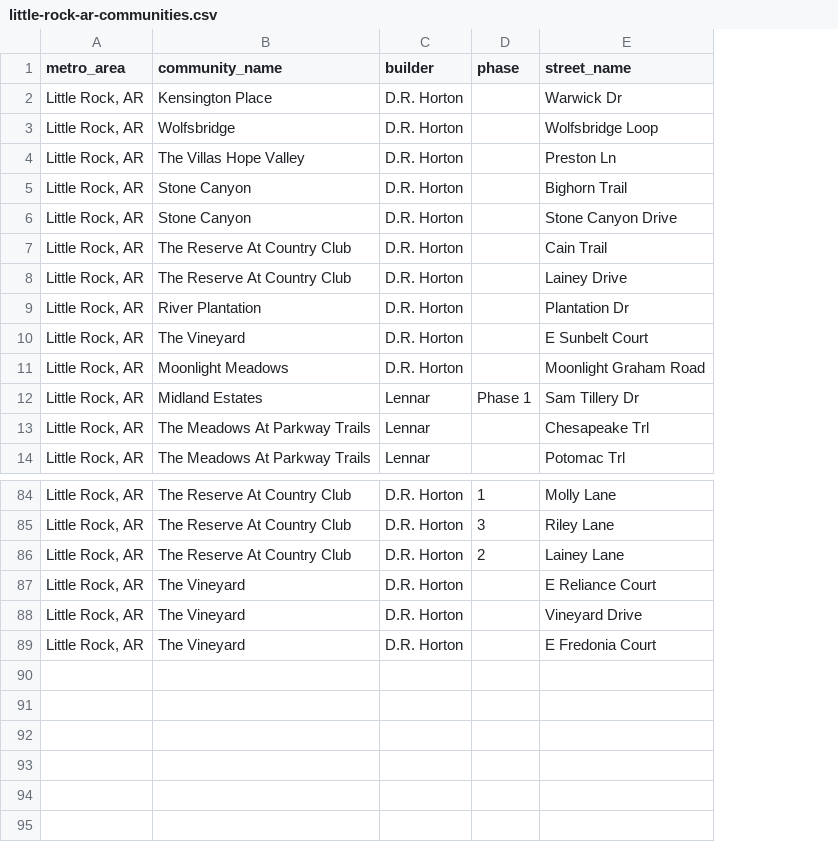
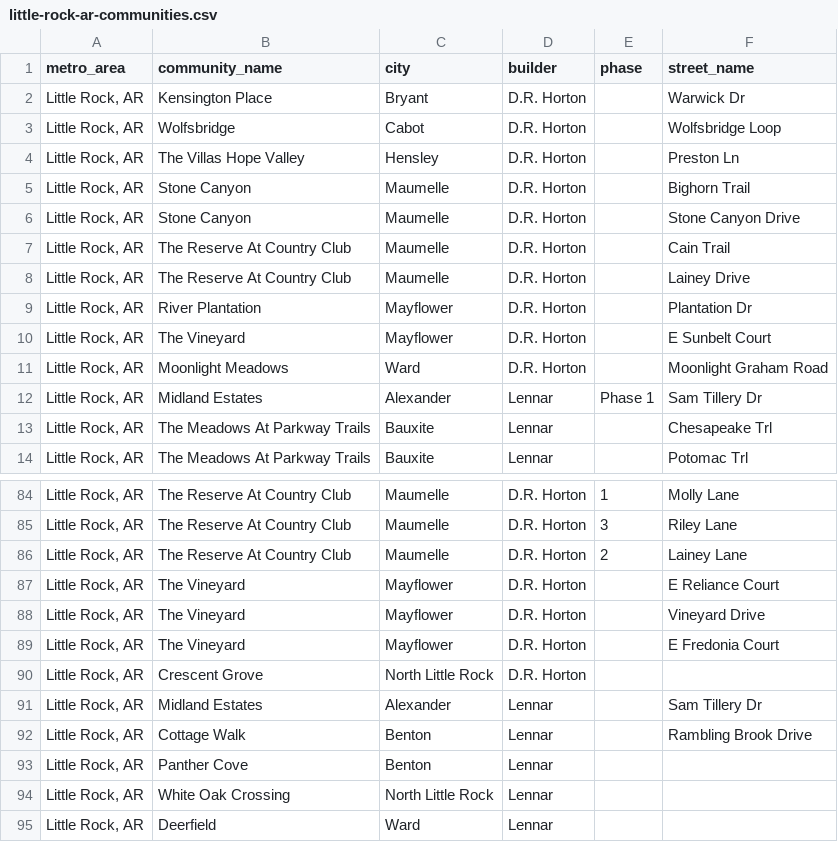
Before and after one commit to Shlomgo/rental-trial, a CSV file: output/little-rock-ar-communities.csv, drawn as a sheet; only a part is shown, gaps mark what is left out; the diff names each change by its address in the sheet, - before the commit and + after, or states it on an @@ line.

```diff
--- a/output/little-rock-ar-communities.csv
+++ b/output/little-rock-ar-communities.csv
+column C (city), rows 2-14: Bryant | Cabot | Hensley | Maumelle | Maumelle | Maumelle | Maumelle | Mayflower | Mayflower | Ward | Alexander | Bauxite | Bauxite; rows 84-89: Maumelle | Maumelle | Maumelle | Mayflower | Mayflower | Mayflower
+row 90: Little Rock, AR | Crescent Grove | North Little Rock | D.R. Horton
+row 91: Little Rock, AR | Midland Estates | Alexander | Lennar |  | Sam Tillery Dr
+row 92: Little Rock, AR | Cottage Walk | Benton | Lennar |  | Rambling Brook Drive
+row 93: Little Rock, AR | Panther Cove | Benton | Lennar
+row 94: Little Rock, AR | White Oak Crossing | North Little Rock | Lennar
+row 95: Little Rock, AR | Deerfield | Ward | Lennar
```
Also changed, not shown: 8 other files.
